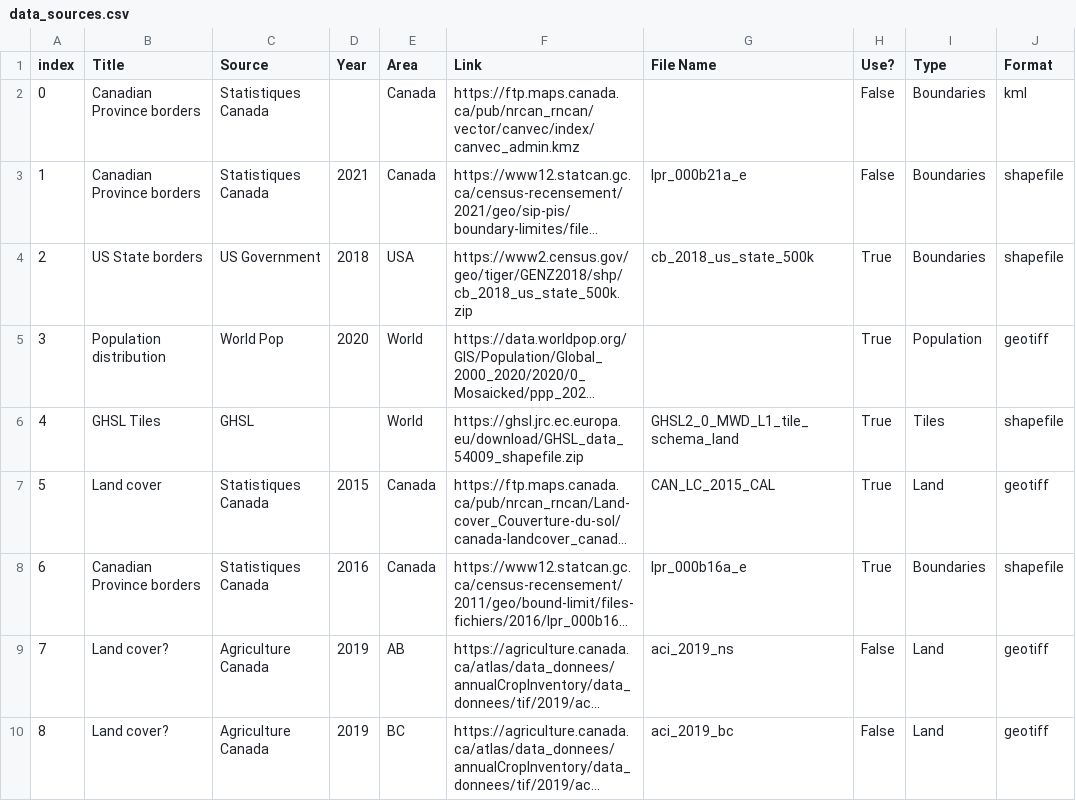
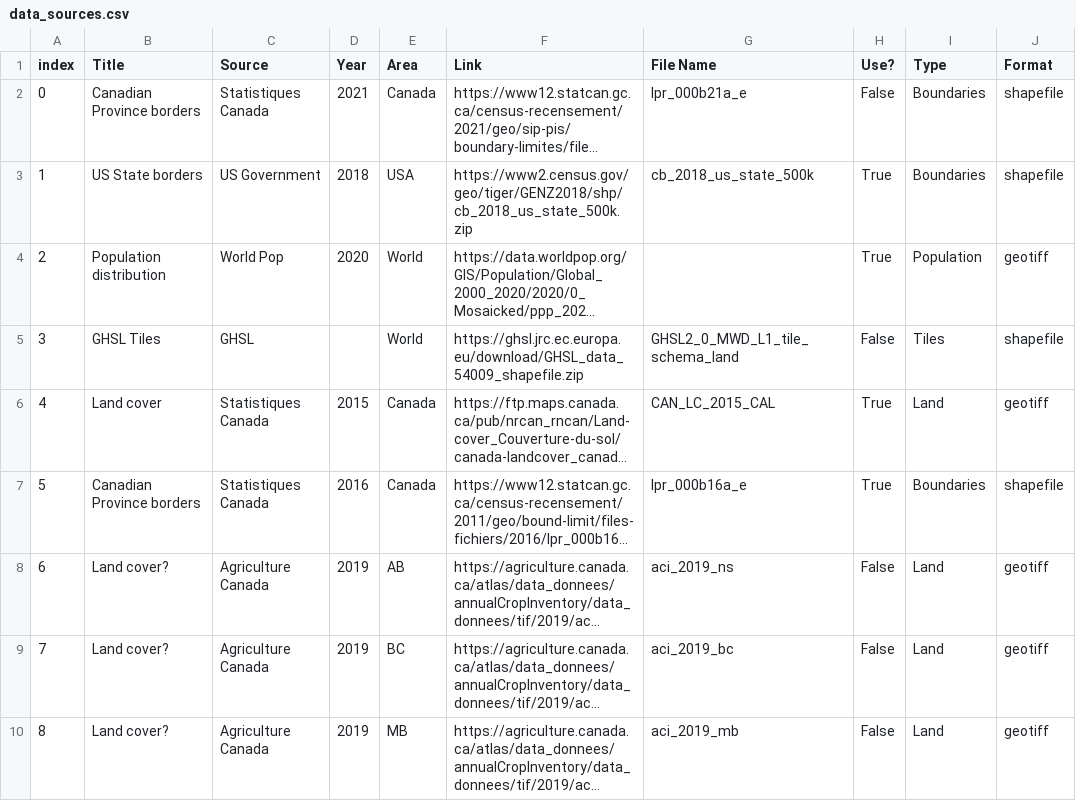
Before and after one commit to BastienBoucherat/geo6149, a CSV file: data_sources.csv, drawn as a sheet; only a part is shown; the shorter side is filled out with more unchanged rows; long unchanged cells end in …; removed rows and columns are numbered as before the commit, all else as after; the diff names each change by its address in the sheet, - before the commit and + after, or states it on an @@ line.

Commit message:
Use only necessary sources

```diff
--- a/data_sources.csv
+++ b/data_sources.csv
-row 2: 0 | Canadian Province borders | Statistiques Canada |  | Canada | https://ftp.maps.canada.ca/pub/nrcan_rncan/vector/canvec/index/canvec_admin.kmz |  | False | Boundaries | kml
@@ column A (index) renumbered from row 2 down @@
-H5 (Use?): True
+H5 (Use?): False
```
